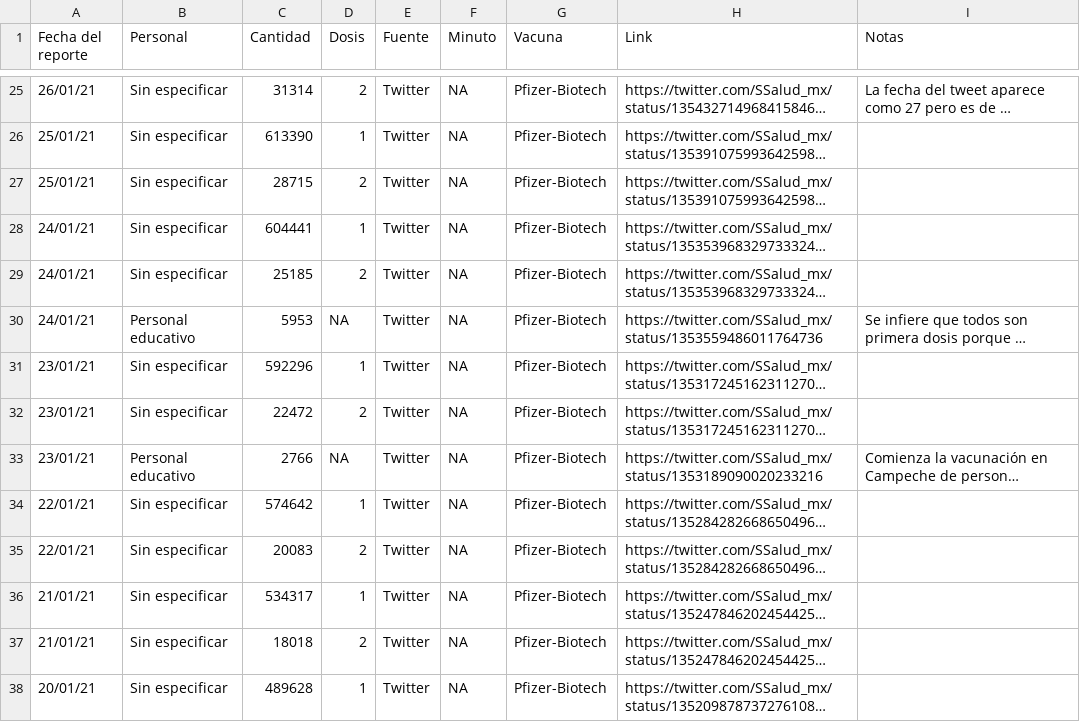
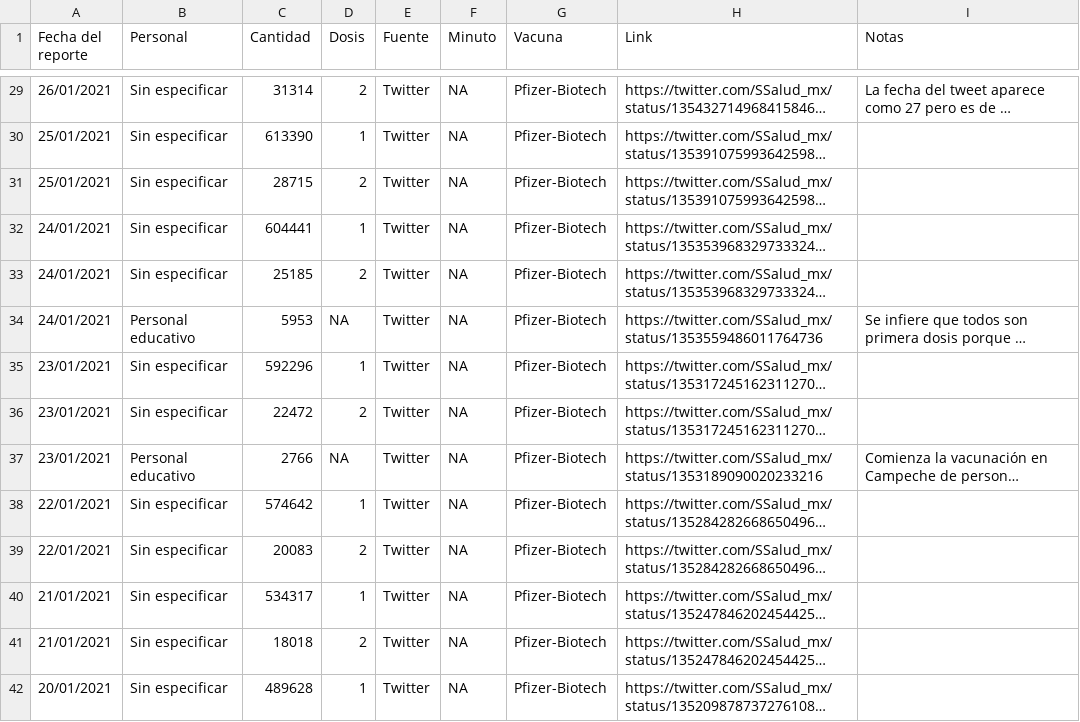
Before and after one commit to RodrigoZepeda/VacunasMX, a CSV file: Registro_Vacunas.csv, drawn as a sheet; only a part is shown, gaps mark what is left out; long unchanged cells end in …; addresses are those after the commit; the diff covers the shown part only; the diff names each change by its address in the sheet, - before the commit and + after, or states it on an @@ line.

```diff
--- a/Registro_Vacunas.csv
+++ b/Registro_Vacunas.csv
-A29 (Fecha del reporte): 26/01/21
+A29 (Fecha del reporte): 26/01/2021
-A30:A31 (Fecha del reporte): 25/01/21
+A30:A31 (Fecha del reporte): 25/01/2021
-A32:A34 (Fecha del reporte): 24/01/21
+A32:A34 (Fecha del reporte): 24/01/2021
-A35:A37 (Fecha del reporte): 23/01/21
+A35:A37 (Fecha del reporte): 23/01/2021
-A38:A39 (Fecha del reporte): 22/01/21
+A38:A39 (Fecha del reporte): 22/01/2021
-A40:A41 (Fecha del reporte): 21/01/21
+A40:A41 (Fecha del reporte): 21/01/2021
-A42 (Fecha del reporte): 20/01/21
+A42 (Fecha del reporte): 20/01/2021
```
Also changed, not shown: 4 added rows and 56 edited cells elsewhere in this file.
